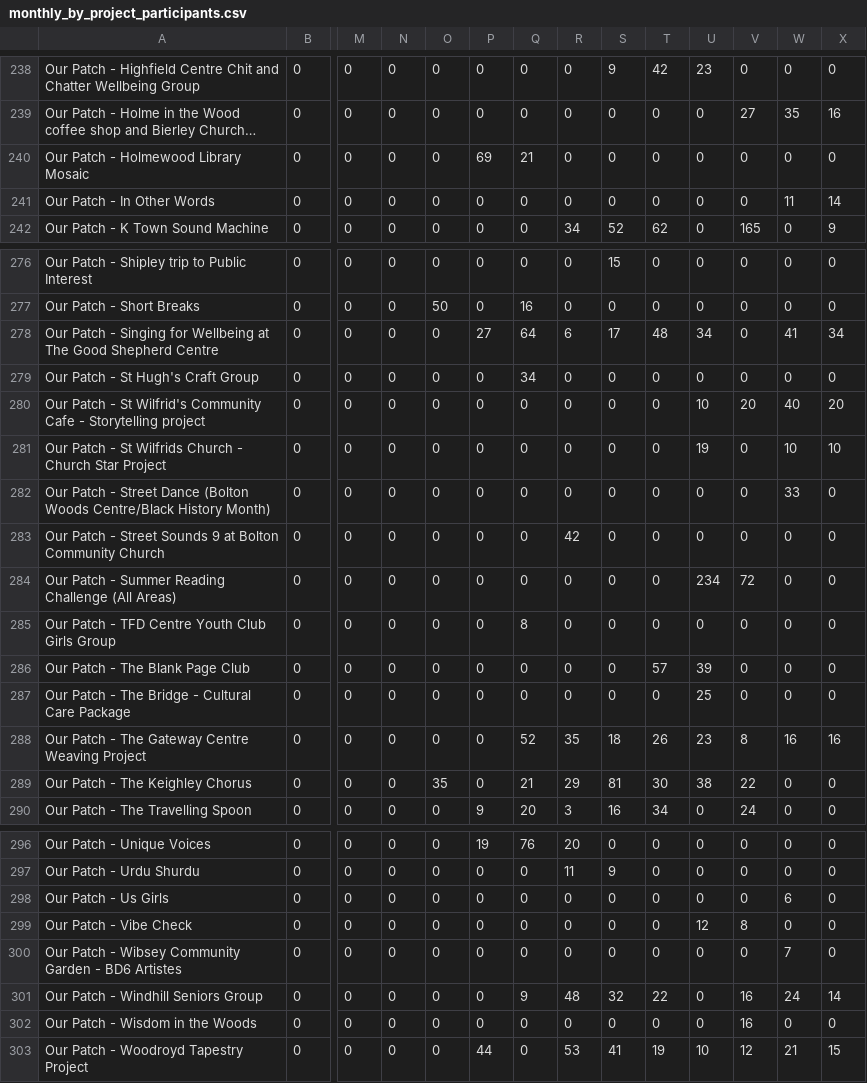
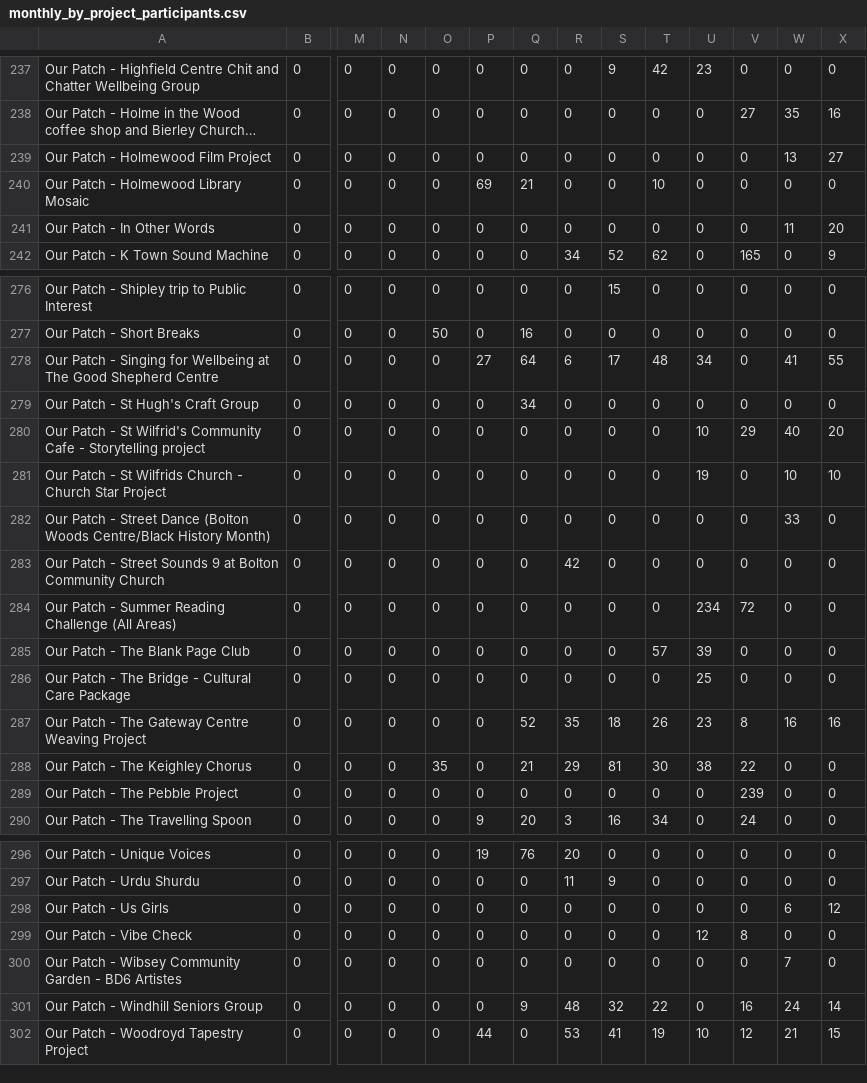
Before and after one commit to open-innovations/bradford-2025, a CSV file: src/themes/programme/_data/events/monthly_by_project_participants.csv, drawn as a sheet; only a part is shown, gaps mark what is left out; long unchanged cells end in …; removed rows and columns are numbered as before the commit, all else as after; rows hold the shown columns only; the diff covers the shown part only; the diff names each change by its address in the sheet, - before the commit and + after, or states it on an @@ line.

```diff
--- a/src/themes/programme/_data/events/monthly_by_project_participants.csv
+++ b/src/themes/programme/_data/events/monthly_by_project_participants.csv
+row 239: Our Patch - Holmewood Film Project | 0 | 0 | 0 | 0 | 0 | 0 | 0 | 0 | 0 | 0 | 0 | 13 | 27
-T240: 0
+T240: 10
-X241: 14
+X241: 20
-X278: 34
+X278: 55
-V280: 20
+V280: 29
-row 285: Our Patch - TFD Centre Youth Club Girls Group | 0 | 0 | 0 | 0 | 0 | 8 | 0 | 0 | 0 | 0 | 0 | 0 | 0
+row 289: Our Patch - The Pebble Project | 0 | 0 | 0 | 0 | 0 | 0 | 0 | 0 | 0 | 0 | 239 | 0 | 0
-X298: 0
+X298: 12
-row 302: Our Patch - Wisdom in the Woods | 0 | 0 | 0 | 0 | 0 | 0 | 0 | 0 | 0 | 0 | 16 | 0 | 0
```
Also changed, not shown: 1 removed row and 16 edited cells elsewhere in this file, src/themes/programme/_data/events/monthly_breakdown.csv, src/themes/programme/_data/events/monthly_by_project.csv, 45 other files.
